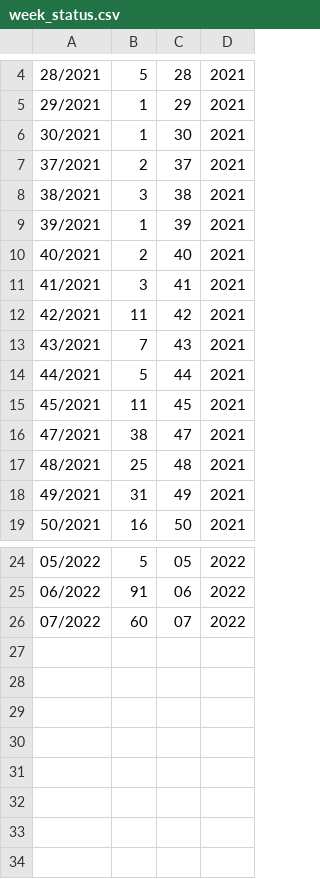
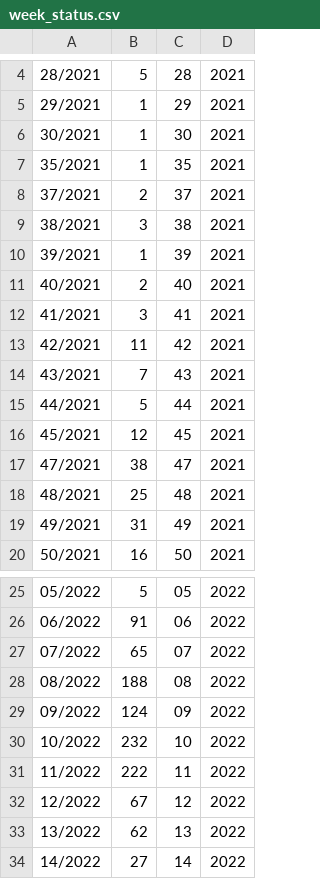
Before and after one commit to MPMG-DCC-UFMG/F01-gerenciamento, a CSV file: coleta/data/week_status.csv, drawn as a sheet; only a part is shown, gaps mark what is left out; addresses are those after the commit; the diff names each change by its address in the sheet, - before the commit and + after, or states it on an @@ line.

```diff
--- a/coleta/data/week_status.csv
+++ b/coleta/data/week_status.csv
+row 7: 35/2021 | 1 | 35 | 2021
-B16: 11
+B16: 12
-B27: 60
+B27: 65
+row 28: 08/2022 | 188 | 08 | 2022
+row 29: 09/2022 | 124 | 09 | 2022
+row 30: 10/2022 | 232 | 10 | 2022
+row 31: 11/2022 | 222 | 11 | 2022
+row 32: 12/2022 | 67 | 12 | 2022
+row 33: 13/2022 | 62 | 13 | 2022
+row 34: 14/2022 | 27 | 14 | 2022
```
Also changed, not shown: coleta/data/closed_df.csv, coleta/data/df_tags.csv, 12 other files.
